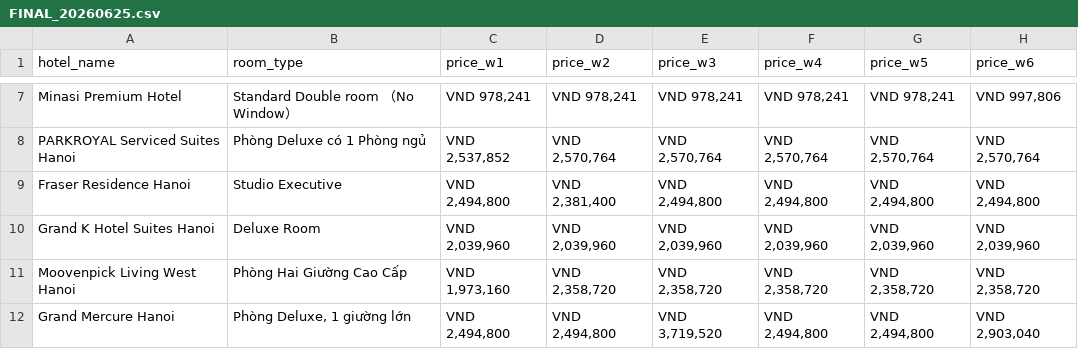
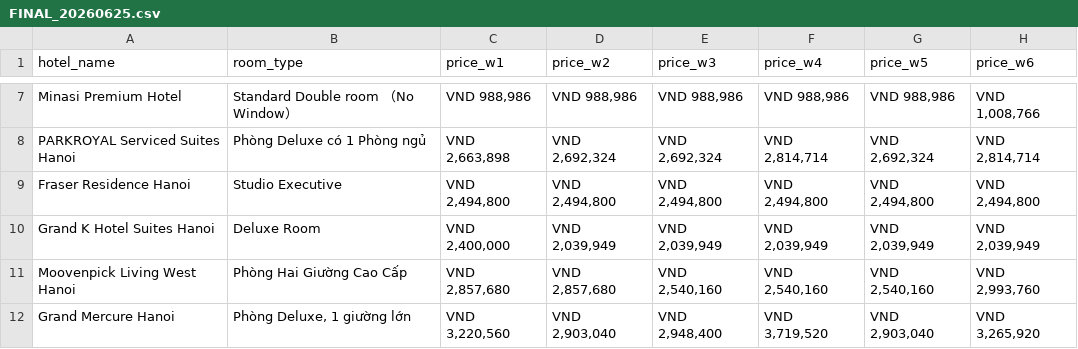
Before and after one commit to hchinhtrung/mvillage-email-template, a CSV file: 31.crawl-tool/trip/trip3/FINAL_20260625.csv, drawn as a sheet; only a part is shown, gaps mark what is left out; the diff covers the shown part only; the diff names each change by its address in the sheet, - before the commit and + after, or states it on an @@ line.

```diff
--- a/31.crawl-tool/trip/trip3/FINAL_20260625.csv
+++ b/31.crawl-tool/trip/trip3/FINAL_20260625.csv
-C7 (price_w1): VND 978,241
+C7 (price_w1): VND 988,986
-D7 (price_w2): VND 978,241
+D7 (price_w2): VND 988,986
-E7 (price_w3): VND 978,241
+E7 (price_w3): VND 988,986
-F7 (price_w4): VND 978,241
+F7 (price_w4): VND 988,986
-G7 (price_w5): VND 978,241
+G7 (price_w5): VND 988,986
-H7 (price_w6): VND 997,806
+H7 (price_w6): VND 1,008,766
-C8 (price_w1): VND 2,537,852
+C8 (price_w1): VND 2,663,898
-D8 (price_w2): VND 2,570,764
+D8 (price_w2): VND 2,692,324
-E8 (price_w3): VND 2,570,764
+E8 (price_w3): VND 2,692,324
-F8 (price_w4): VND 2,570,764
+F8 (price_w4): VND 2,814,714
-G8 (price_w5): VND 2,570,764
+G8 (price_w5): VND 2,692,324
-H8 (price_w6): VND 2,570,764
+H8 (price_w6): VND 2,814,714
-D9 (price_w2): VND 2,381,400
+D9 (price_w2): VND 2,494,800
-C10 (price_w1): VND 2,039,960
+C10 (price_w1): VND 2,400,000
-D10 (price_w2): VND 2,039,960
+D10 (price_w2): VND 2,039,949
-E10 (price_w3): VND 2,039,960
+E10 (price_w3): VND 2,039,949
-F10 (price_w4): VND 2,039,960
+F10 (price_w4): VND 2,039,949
-G10 (price_w5): VND 2,039,960
+G10 (price_w5): VND 2,039,949
-H10 (price_w6): VND 2,039,960
+H10 (price_w6): VND 2,039,949
-C11 (price_w1): VND 1,973,160
+C11 (price_w1): VND 2,857,680
-D11 (price_w2): VND 2,358,720
+D11 (price_w2): VND 2,857,680
-E11 (price_w3): VND 2,358,720
+E11 (price_w3): VND 2,540,160
-F11 (price_w4): VND 2,358,720
+F11 (price_w4): VND 2,540,160
-G11 (price_w5): VND 2,358,720
+G11 (price_w5): VND 2,540,160
-H11 (price_w6): VND 2,358,720
+H11 (price_w6): VND 2,993,760
-C12 (price_w1): VND 2,494,800
+C12 (price_w1): VND 3,220,560
-D12 (price_w2): VND 2,494,800
+D12 (price_w2): VND 2,903,040
-E12 (price_w3): VND 3,719,520
+E12 (price_w3): VND 2,948,400
-F12 (price_w4): VND 2,494,800
+F12 (price_w4): VND 3,719,520
-G12 (price_w5): VND 2,494,800
+G12 (price_w5): VND 2,903,040
-H12 (price_w6): VND 2,903,040
+H12 (price_w6): VND 3,265,920
```
Also changed, not shown: 55 edited cells elsewhere in this file, 31.crawl-tool/agoda/agoda1/FINAL_20260625.csv, 31.crawl-tool/agoda/agoda3/agoda3.csv, 39 other files.
